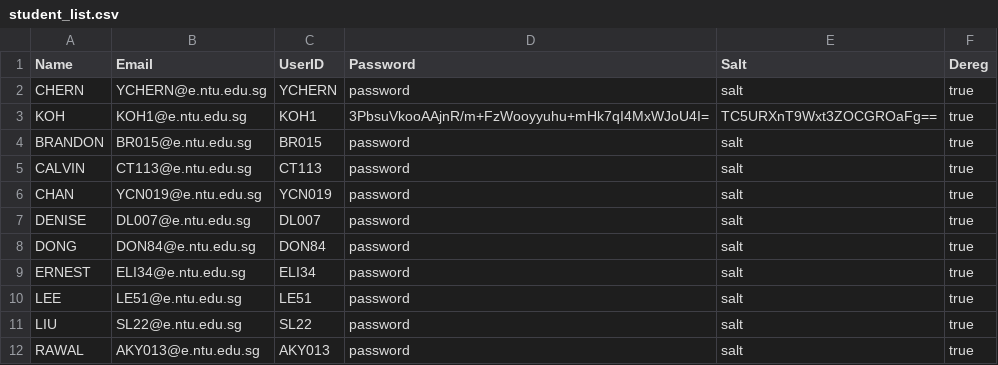
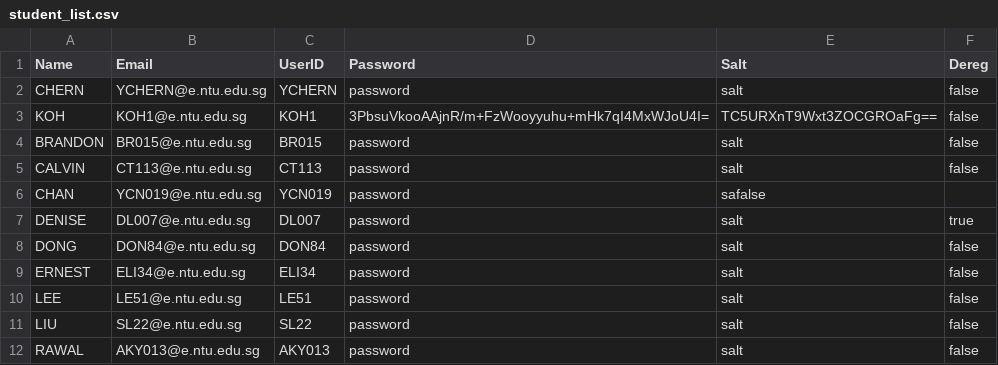
Before and after one commit to ieatsighpies/FYPMS_GRP1_A49, a CSV file: main/Data/student_list.csv, drawn as a sheet.

```diff
--- a/main/Data/student_list.csv
+++ b/main/Data/student_list.csv
@@ -1,12 +1,12 @@
 Name,Email,UserID,Password,Salt,Dereg
-CHERN ,YCHERN@e.ntu.edu.sg,YCHERN,password,salt,true
-KOH,KOH1@e.ntu.edu.sg,KOH1,3PbsuVkooAAjnR/m+FzWooyyuhu+mHk7qI4MxWJoU4I=,TC5URXnT9Wxt3ZOCGROaFg==,true
-BRANDON ,BR015@e.ntu.edu.sg,BR015,password,salt,true
-CALVIN ,CT113@e.ntu.edu.sg,CT113,password,salt,true
-CHAN,YCN019@e.ntu.edu.sg,YCN019,password,salt,true
+CHERN ,YCHERN@e.ntu.edu.sg,YCHERN,password,salt,false
+KOH,KOH1@e.ntu.edu.sg,KOH1,3PbsuVkooAAjnR/m+FzWooyyuhu+mHk7qI4MxWJoU4I=,TC5URXnT9Wxt3ZOCGROaFg==,false
+BRANDON ,BR015@e.ntu.edu.sg,BR015,password,salt,false
+CALVIN ,CT113@e.ntu.edu.sg,CT113,password,salt,false
+CHAN,YCN019@e.ntu.edu.sg,YCN019,password,safalse
 DENISE,DL007@e.ntu.edu.sg,DL007,password,salt,true
-DONG,DON84@e.ntu.edu.sg,DON84,password,salt,true
-ERNEST,ELI34@e.ntu.edu.sg,ELI34,password,salt,true
-LEE ,LE51@e.ntu.edu.sg,LE51,password,salt,true
-LIU ,SL22@e.ntu.edu.sg,SL22,password,salt,true
-RAWAL,AKY013@e.ntu.edu.sg,AKY013,password,salt,true
+DONG,DON84@e.ntu.edu.sg,DON84,password,salt,false
+ERNEST,ELI34@e.ntu.edu.sg,ELI34,password,salt,false
+LEE ,LE51@e.ntu.edu.sg,LE51,password,salt,false
+LIU ,SL22@e.ntu.edu.sg,SL22,password,salt,false
+RAWAL,AKY013@e.ntu.edu.sg,AKY013,password,salt,false
```
Also changed, not shown: main/Data/project_record.csv, main/Data/request_record.csv, 32 other files.
